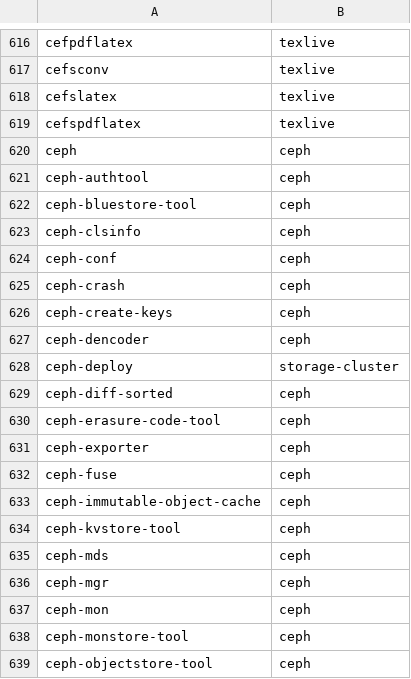
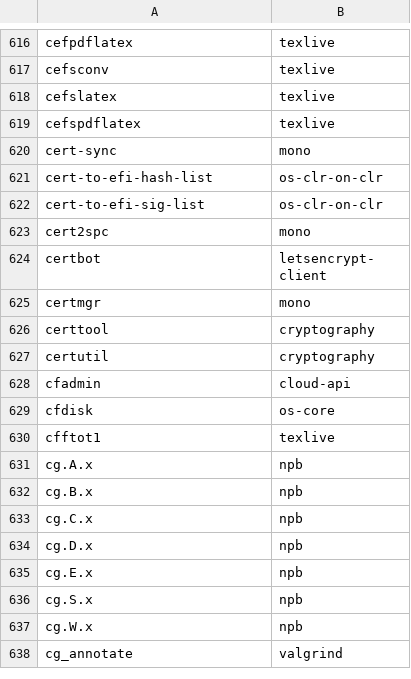
Before and after one commit to clearlinux-pkgs/cnf, a CSV file: commandlist.csv, drawn as a sheet; only a part is shown, gaps mark what is left out; the shorter side is filled out with more unchanged rows; the diff covers the shown part only; the diff names each change by its address in the sheet, - before the commit and + after, or states it on an @@ line.

```diff
--- a/commandlist.csv
+++ b/commandlist.csv
-row 620: ceph | ceph
-row 621: ceph-authtool | ceph
-row 622: ceph-bluestore-tool | ceph
-row 623: ceph-clsinfo | ceph
-row 624: ceph-conf | ceph
-row 625: ceph-crash | ceph
-row 626: ceph-create-keys | ceph
-row 627: ceph-dencoder | ceph
-row 628: ceph-deploy | storage-cluster
-row 629: ceph-diff-sorted | ceph
-row 630: ceph-erasure-code-tool | ceph
-row 631: ceph-exporter | ceph
-row 632: ceph-fuse | ceph
-row 633: ceph-immutable-object-cache | ceph
-row 634: ceph-kvstore-tool | ceph
-row 635: ceph-mds | ceph
-row 636: ceph-mgr | ceph
-row 637: ceph-mon | ceph
-row 638: ceph-monstore-tool | ceph
-row 639: ceph-objectstore-tool | ceph
```
Also changed, not shown: 37 removed rows elsewhere in this file, 2 other files.
